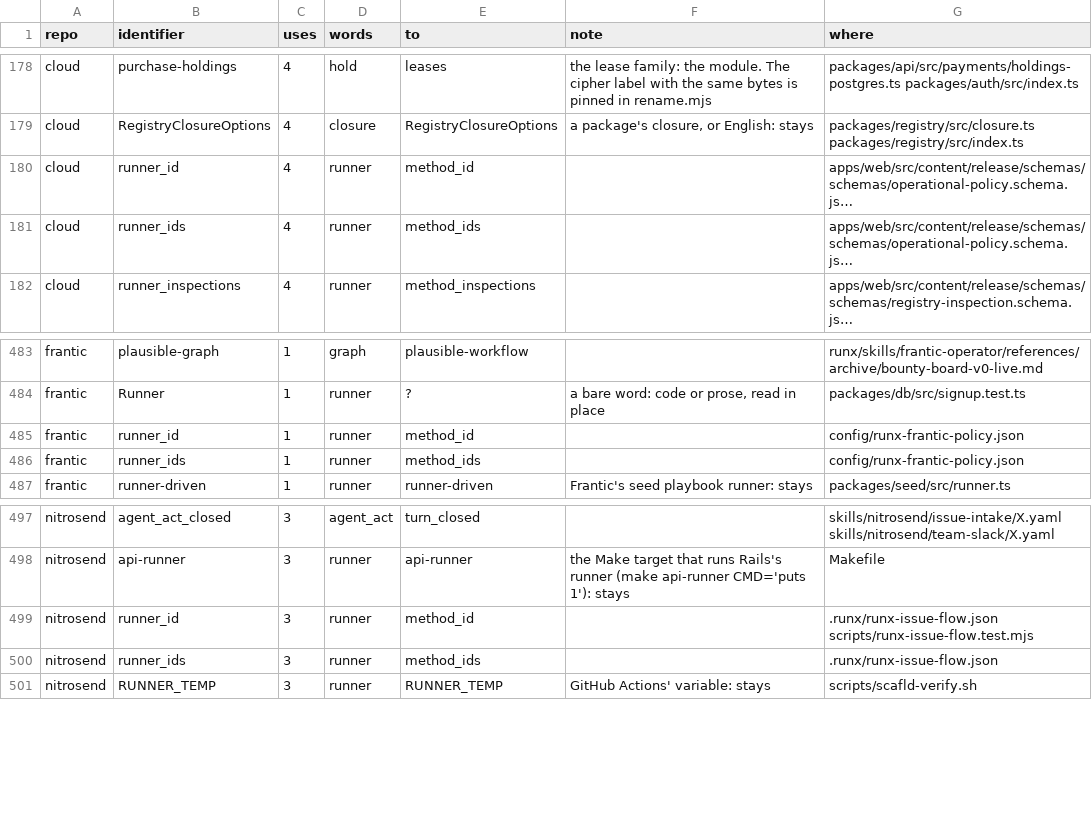
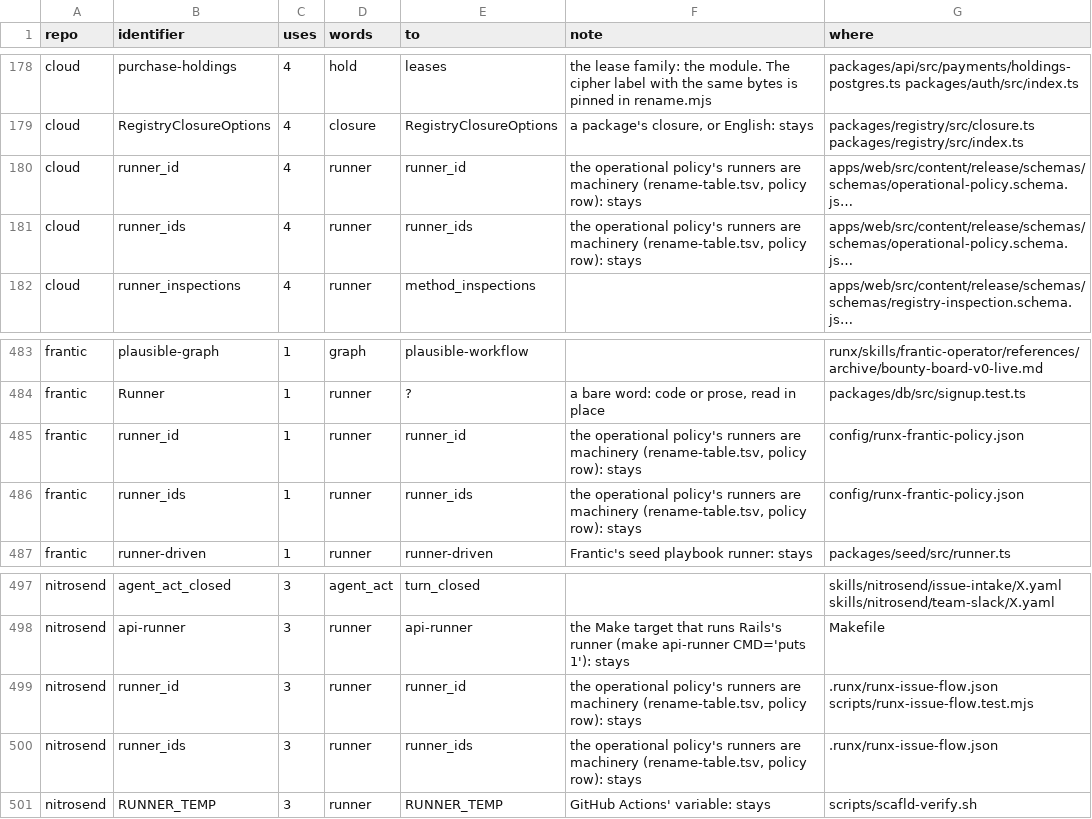
Before and after one commit to runxhq/runx, a TSV file: tools/convert/identifiers.tsv, drawn as a sheet; only a part is shown, gaps mark what is left out; long unchanged cells end in …; the diff names each change by its address in the sheet, - before the commit and + after, or states it on an @@ line.

Commit message:
convert: a consumer's other senses keep their words, and Nitrosend renames only where runx's words live
Found by Cloud's side renaming Frantic and Nitrosend (probed):
- JSON-LD's @graph keyword stays, and so does Microsoft Graph, a product.
- Rails' runner command stays: rails runner, bin/rails runner, Rails runner.
- A consumer's own runx operational policy keeps its runners, runner_id and
  runner_ids, as OSS's does: they're machinery. The cloud, frantic and
  nitrosend rows that renamed them to method_id are corrected, and a stay
  keeps the bare runners key in Frantic's and Nitrosend's policy files and
  the code reading Nitrosend's.
- Nitrosend's product has its own vocabulary (the Flow builder's node graph,
  its dogfood audits' harnesses and runner), so its rename covers only
  skills/, connectors/, .runx/, .agents/skills/support/ and runx-* files.

A stay can name its exact token when case decides it, as Graph does.

```diff
--- a/tools/convert/identifiers.tsv
+++ b/tools/convert/identifiers.tsv
-E180 (to): method_id
+E180 (to): runner_id
-F180:F181 (note): (empty)
+F180:F181 (note): the operational policy's runners are machinery (rename-table.tsv, policy row): stays
-E181 (to): method_ids
+E181 (to): runner_ids
-E485 (to): method_id
+E485 (to): runner_id
-F485:F486 (note): (empty)
+F485:F486 (note): the operational policy's runners are machinery (rename-table.tsv, policy row): stays
-E486 (to): method_ids
+E486 (to): runner_ids
-E499 (to): method_id
+E499 (to): runner_id
-F499:F500 (note): (empty)
+F499:F500 (note): the operational policy's runners are machinery (rename-table.tsv, policy row): stays
-E500 (to): method_ids
+E500 (to): runner_ids
```
Also changed, not shown: 3 other files.
